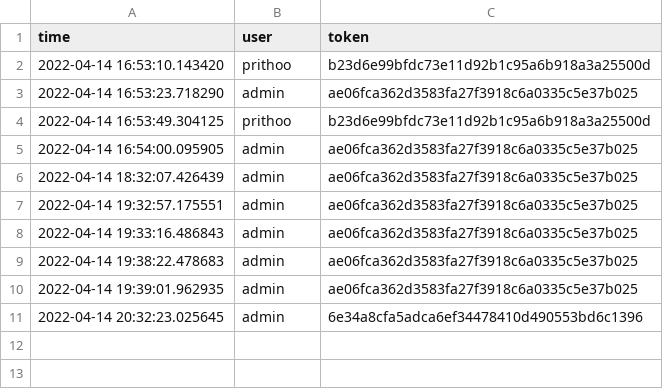
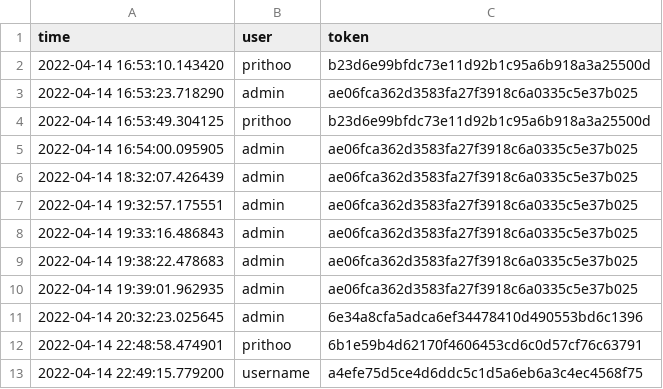
Before and after one commit to Arkiralor/Dual_Service, a CSV file: web_application_8000/notes/tokens.csv, drawn as a sheet.

```diff
--- a/web_application_8000/notes/tokens.csv
+++ b/web_application_8000/notes/tokens.csv
@@ -11 +11,3 @@ time, user, token
 2022-04-14 20:32:23.025645,admin,6e34a8cfa5adca6ef34478410d490553bd6c1396
+2022-04-14 22:48:58.474901,prithoo,6b1e59b4d62170f4606453cd6c0d57cf76c63791
+2022-04-14 22:49:15.779200,username,a4efe75d5ce4d6ddc5c1d5a6eb6a3c4ec4568f75
```
Also changed, not shown: 1 other file.
